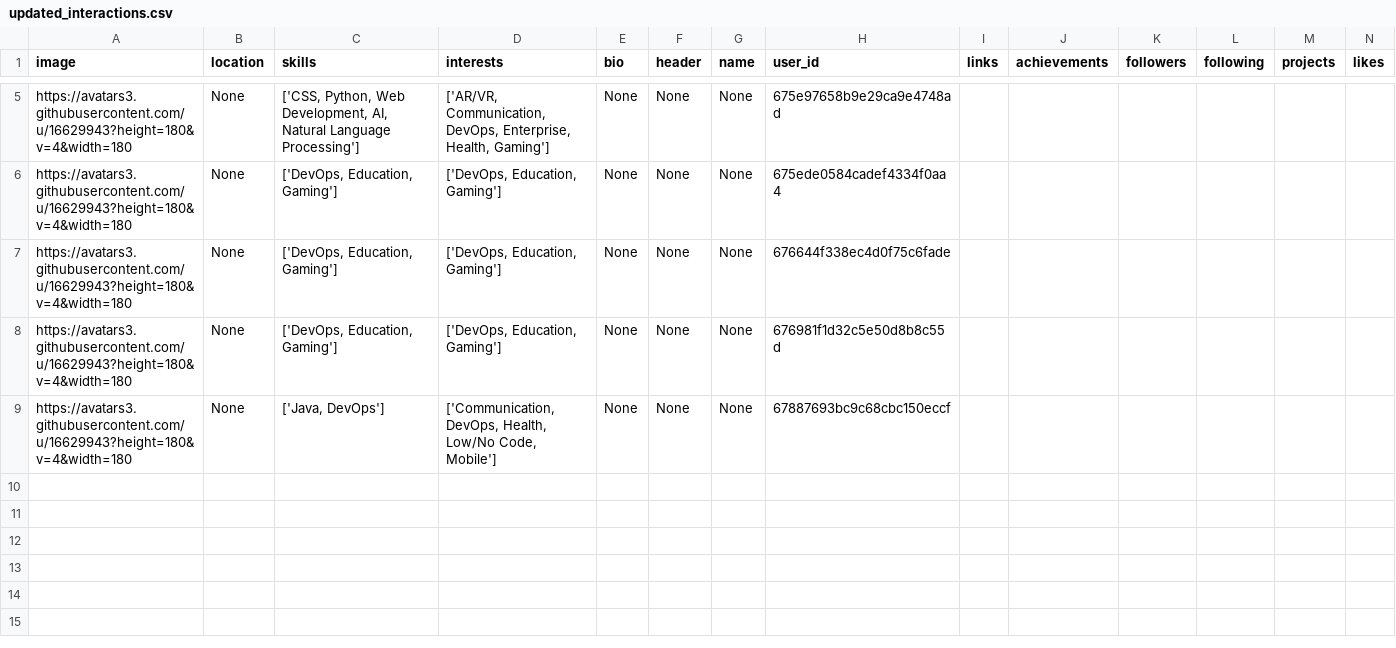
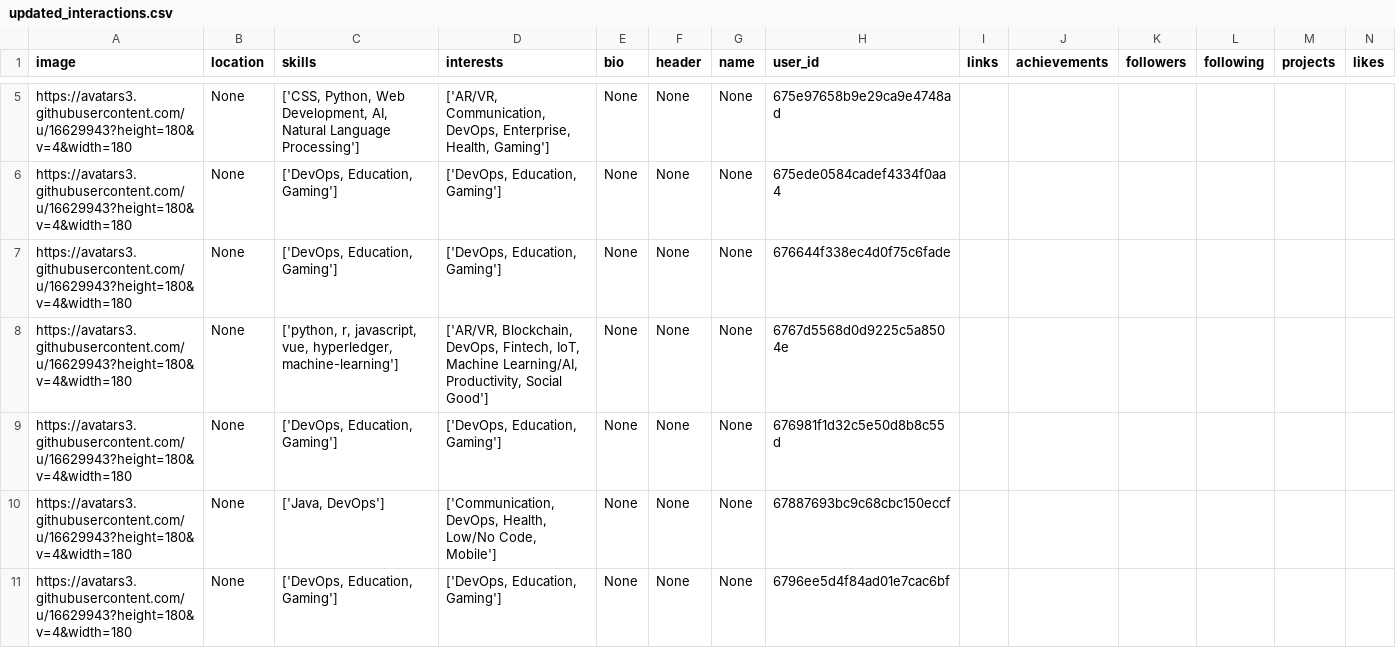
Before and after one commit to Fatitboo/KTLN_Hackathon_Post, a CSV file: ai-api-backend/updated_interactions.csv, drawn as a sheet; only a part is shown, gaps mark what is left out; the diff names each change by its address in the sheet, - before the commit and + after, or states it on an @@ line.

```diff
--- a/ai-api-backend/updated_interactions.csv
+++ b/ai-api-backend/updated_interactions.csv
+row 8: https://avatars3.githubusercontent.com/u/16629943?height=180&v=4&width=180 | None | ['python, r, javascript, vue, hyperledger, machine-learning'] | ['AR/VR, Blockchain, DevOps, Fintech, IoT, Machine Learning/AI, Productivity, Social Good'] | None | None | None | 6767d5568d0d9225c5a8504e
+row 11: https://avatars3.githubusercontent.com/u/16629943?height=180&v=4&width=180 | None | ['DevOps, Education, Gaming'] | ['DevOps, Education, Gaming'] | None | None | None | 6796ee5d4f84ad01e7cac6bf
```
Also changed, not shown: 4 other files.
